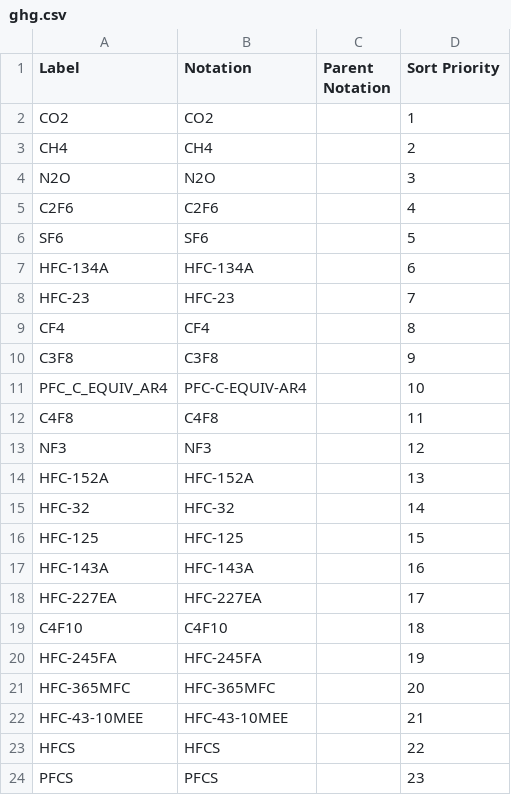
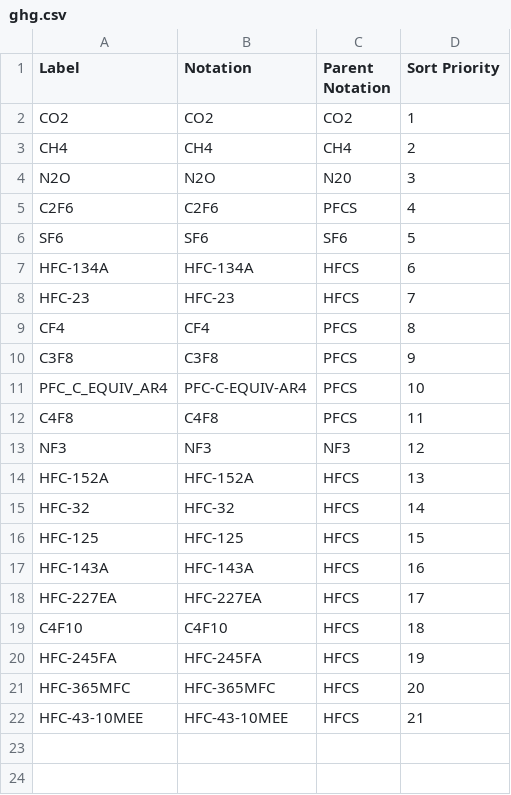
Before and after one commit to GSS-Cogs/family-climate-change, a CSV file: reference/codelists/ghg.csv, drawn as a sheet.

Commit message:
Parent notation update

```diff
--- a/reference/codelists/ghg.csv
+++ b/reference/codelists/ghg.csv
@@ -1,24 +1,22 @@
 Label,Notation,Parent Notation,Sort Priority
-CO2,CO2,,1
-CH4,CH4,,2
-N2O,N2O,,3
-C2F6,C2F6,,4
-SF6,SF6,,5
-HFC-134A,HFC-134A,,6
-HFC-23,HFC-23,,7
-CF4,CF4,,8
-C3F8,C3F8,,9
-PFC_C_EQUIV_AR4,PFC-C-EQUIV-AR4,,10
-C4F8,C4F8,,11
-NF3,NF3,,12
-HFC-152A,HFC-152A,,13
-HFC-32,HFC-32,,14
-HFC-125,HFC-125,,15
-HFC-143A,HFC-143A,,16
-HFC-227EA,HFC-227EA,,17
-C4F10,C4F10,,18
-HFC-245FA,HFC-245FA,,19
-HFC-365MFC,HFC-365MFC,,20
-HFC-43-10MEE,HFC-43-10MEE,,21
-HFCS,HFCS,,22
-PFCS,PFCS,,23
+CO2,CO2,CO2,1
+CH4,CH4,CH4,2
+N2O,N2O,N20,3
+C2F6,C2F6,PFCS,4
+SF6,SF6,SF6,5
+HFC-134A,HFC-134A,HFCS,6
+HFC-23,HFC-23,HFCS,7
+CF4,CF4,PFCS,8
+C3F8,C3F8,PFCS,9
+PFC_C_EQUIV_AR4,PFC-C-EQUIV-AR4,PFCS,10
+C4F8,C4F8,PFCS,11
+NF3,NF3,NF3,12
+HFC-152A,HFC-152A,HFCS,13
+HFC-32,HFC-32,HFCS,14
+HFC-125,HFC-125,HFCS,15
+HFC-143A,HFC-143A,HFCS,16
+HFC-227EA,HFC-227EA,HFCS,17
+C4F10,C4F10,HFCS,18
+HFC-245FA,HFC-245FA,HFCS,19
+HFC-365MFC,HFC-365MFC,HFCS,20
+HFC-43-10MEE,HFC-43-10MEE,HFCS,21
```
